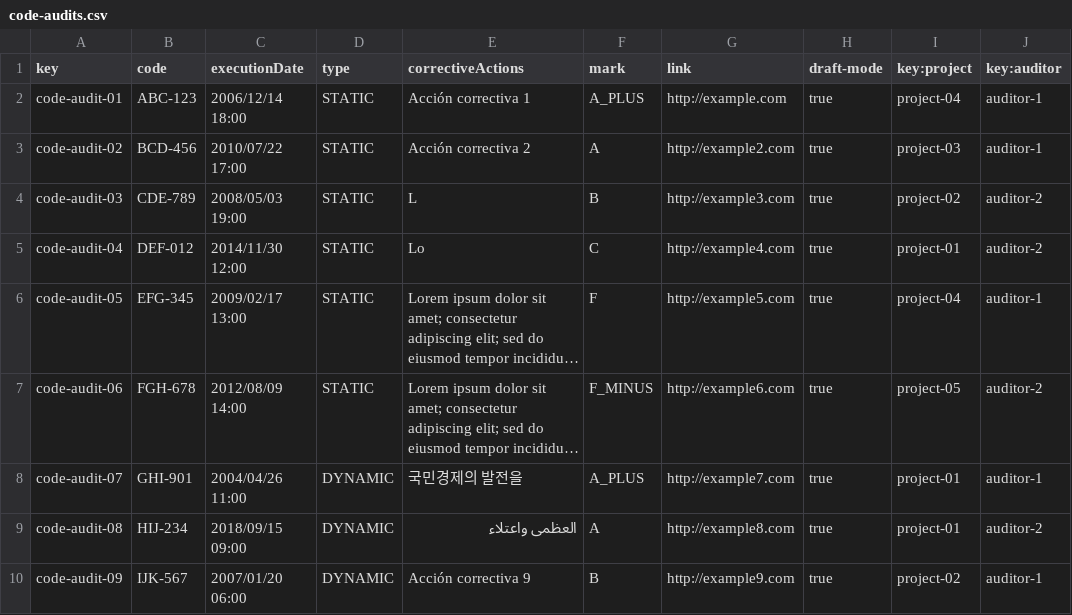
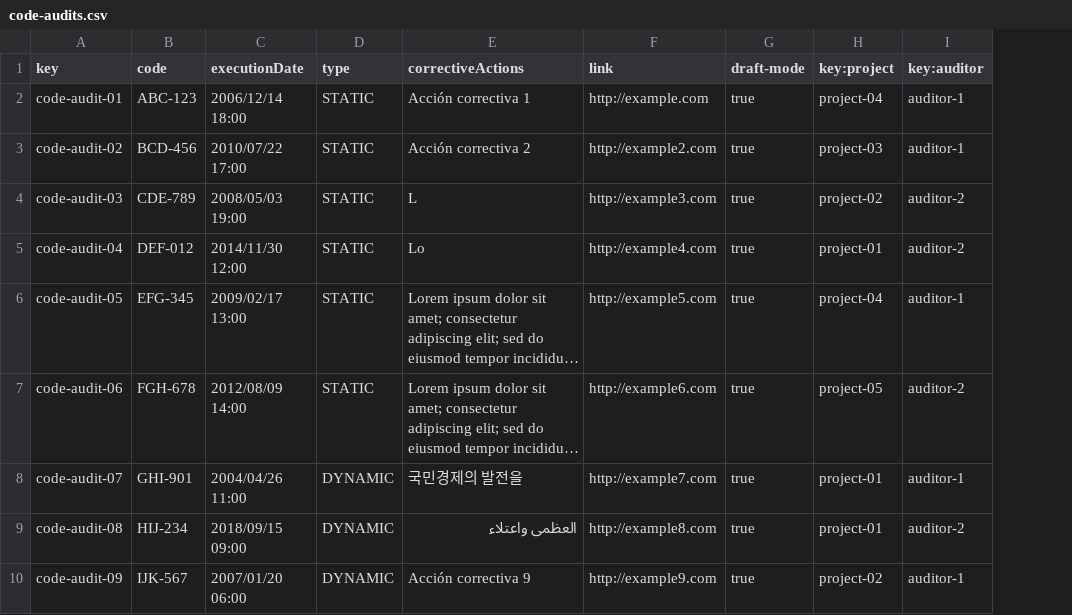
Before and after one commit to Danielruizlopezcc/Acme-SF-D04, a CSV file: src/main/webapp/WEB-INF/resources/sample-data/code-audits.csv, drawn as a sheet; only a part is shown; long unchanged cells end in …; the diff names each change by its address in the sheet, - before the commit and + after, or states it on an @@ line.

```diff
--- a/src/main/webapp/WEB-INF/resources/sample-data/code-audits.csv
+++ b/src/main/webapp/WEB-INF/resources/sample-data/code-audits.csv
-column F (mark), rows 2-10: A_PLUS | A | B | C | F | F_MINUS | A_PLUS | A | B
```
Also changed, not shown: 14 other files.
